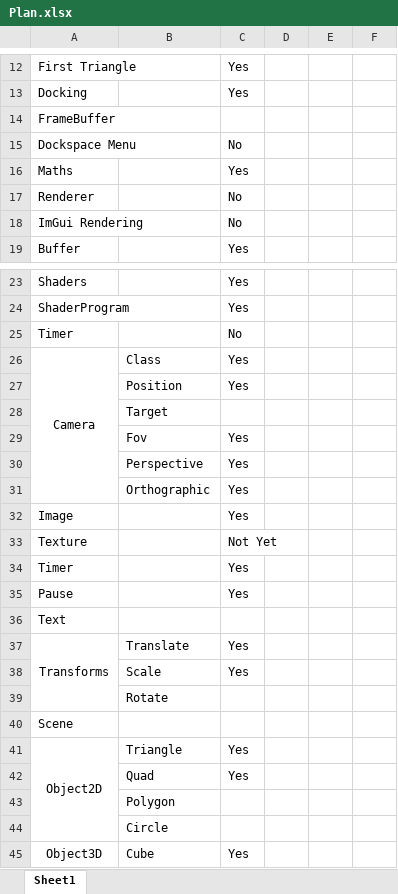
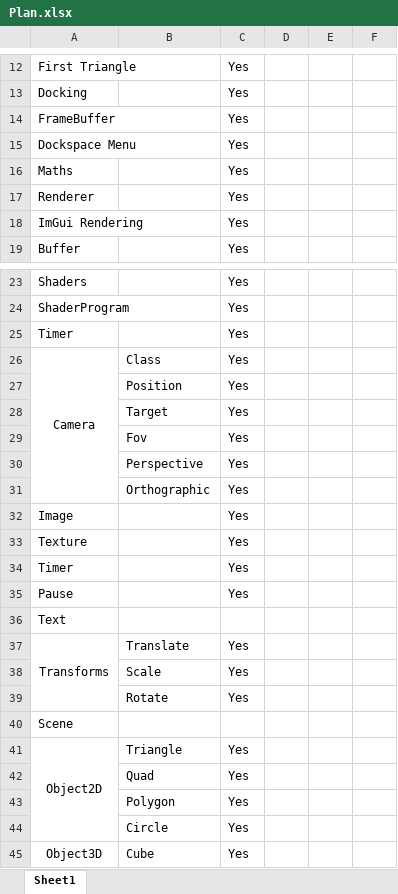
Before and after one commit to Gabriel-Gutic/Tomato, an Excel workbook: Plan.xlsx, sheet Sheet1, drawn as a sheet; only a part is shown, gaps mark what is left out; values as stored, in another font and other column widths than the file's, no borders; the diff names each change by its address in the sheet, - before the commit and + after, or states it on an @@ line.

```diff
--- a/Plan.xlsx (sheet Sheet1)
+++ b/Plan.xlsx (sheet Sheet1)
-C14: (empty)
+C14: Yes
-C15: No
+C15: Yes
-C17:C18: No
+C17:C18: Yes
-C25: No
+C25: Yes
-C28: (empty)
+C28: Yes
-C33: Not Yet
+C33: Yes
-C39: (empty)
+C39: Yes
-C43:C44: (empty)
+C43:C44: Yes
```
Also changed, not shown: 2 other files.
